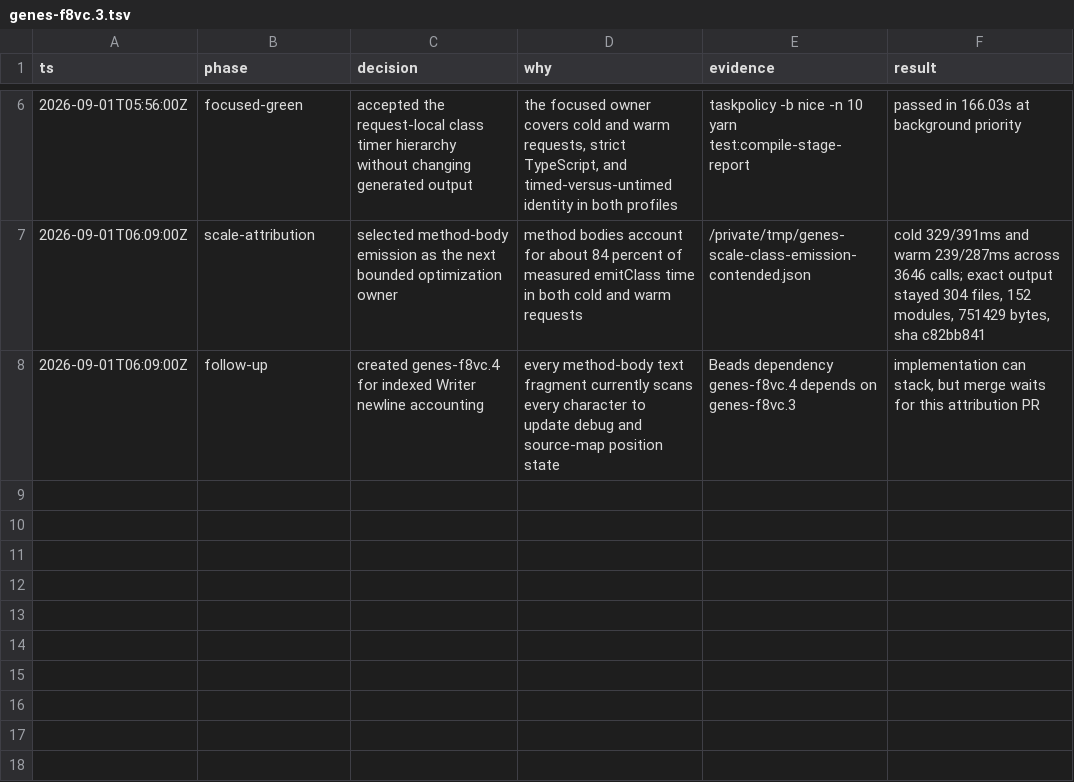
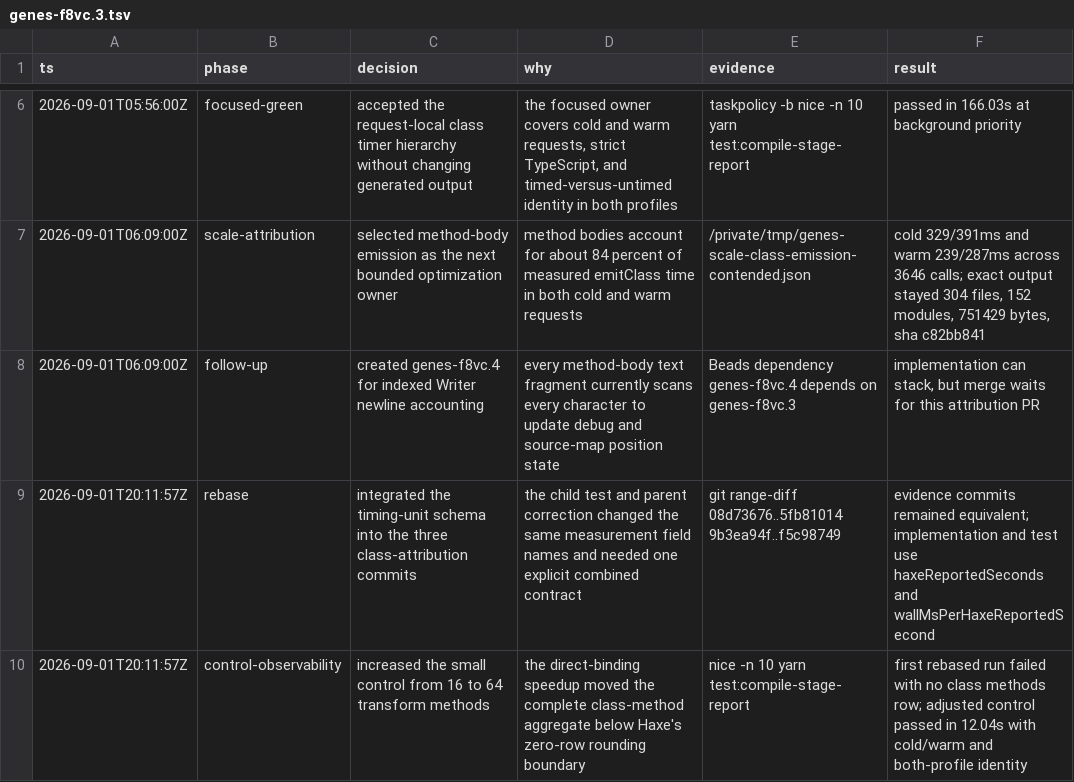
Before and after one commit to fullofcaffeine/genes-ts, a TSV file: .audit/genes-f8vc.3.tsv, drawn as a sheet; only a part is shown, gaps mark what is left out.

Commit message:
test(perf): keep class timing observable
Increase the small generated control from 16 to 64 transform methods. The direct-binding speedup made the complete class-method aggregate round to zero in Haxe timing output, so the smaller control could no longer prove that the class attribution timers ran.

The control remains small and report-only. Verified with cold and warm compiler-server requests, timed and untimed TypeScript and classic output identity, strict TypeScript, test routing, CI ownership, diff check, and the repository secret scan.

```diff
--- a/.audit/genes-f8vc.3.tsv
+++ b/.audit/genes-f8vc.3.tsv
@@ -8 +8,3 @@ ts	phase	decision	why	evidence	result
 2026-09-01T06:09:00Z	follow-up	created genes-f8vc.4 for indexed Writer newline accounting	every method-body text fragment currently scans every character to update debug and source-map position state	Beads dependency genes-f8vc.4 depends on genes-f8vc.3	implementation can stack, but merge waits for this attribution PR
+2026-09-01T20:11:57Z	rebase	integrated the timing-unit schema into the three class-attribution commits	the child test and parent correction changed the same measurement field names and needed one explicit combined contract	git range-diff 08d73676..5fb81014 9b3ea94f..f5c98749	evidence commits remained equivalent; implementation and test use haxeReportedSeconds and wallMsPerHaxeReportedSecond
+2026-09-01T20:11:57Z	control-observability	increased the small control from 16 to 64 transform methods	the direct-binding speedup moved the complete class-method aggregate below Haxe's zero-row rounding boundary	nice -n 10 yarn test:compile-stage-report	first rebased run failed with no class methods row; adjusted control passed in 12.04s with cold/warm and both-profile identity
```
Also changed, not shown: 1 other file.
